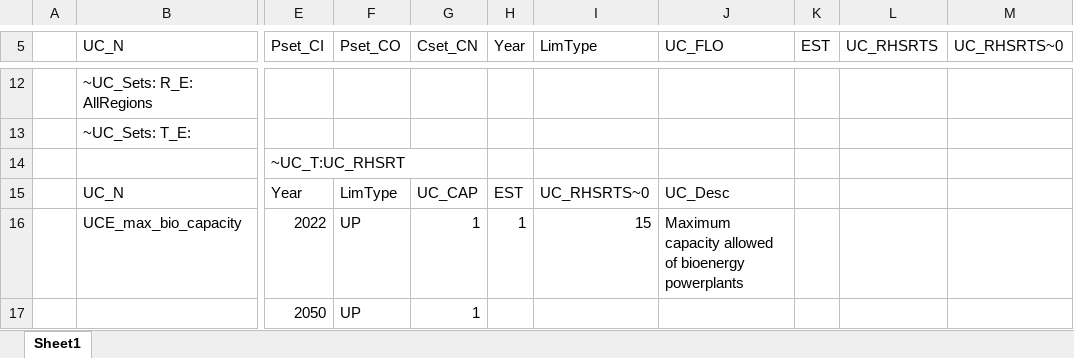
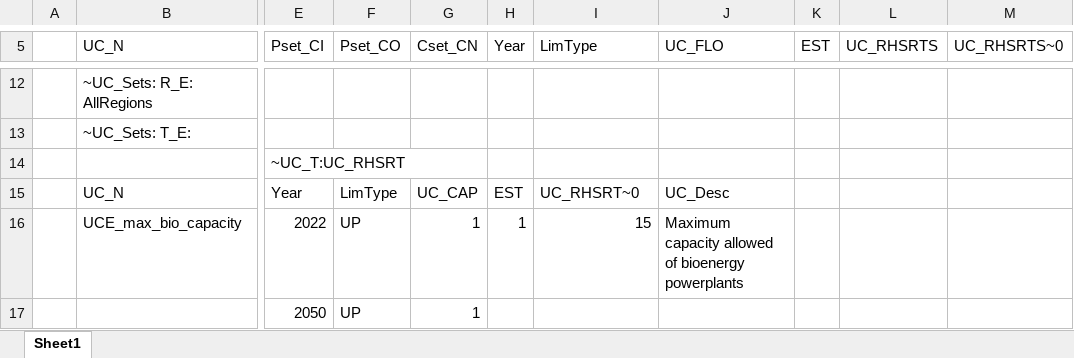
Before and after one commit to kraik98/ee-times, an Excel workbook: VerveStacks_EST/SuppXLS/Scen_ENMAK.xlsx, sheet Sheet1, drawn as a sheet; only a part is shown, gaps mark what is left out; values as stored, in another font and other column widths than the file's, no borders; the diff names each change by its address in the sheet, - before the commit and + after, or states it on an @@ line.

Commit message:
attempt 8: Setting capacity sum of bioenergy powerplants max to 1 GW

```diff
--- a/VerveStacks_EST/SuppXLS/Scen_ENMAK.xlsx (sheet Sheet1)
+++ b/VerveStacks_EST/SuppXLS/Scen_ENMAK.xlsx (sheet Sheet1)
-I15 (LimType): UC_RHSRTS~0
+I15 (LimType): UC_RHSRT~0
```
